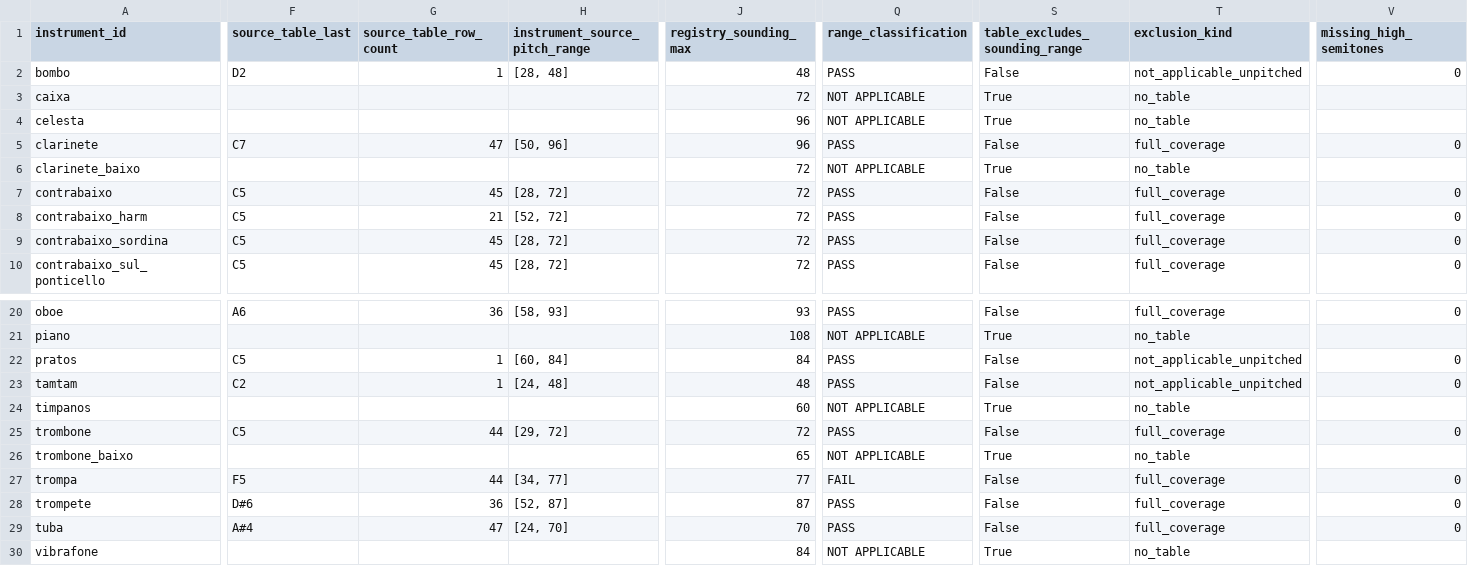
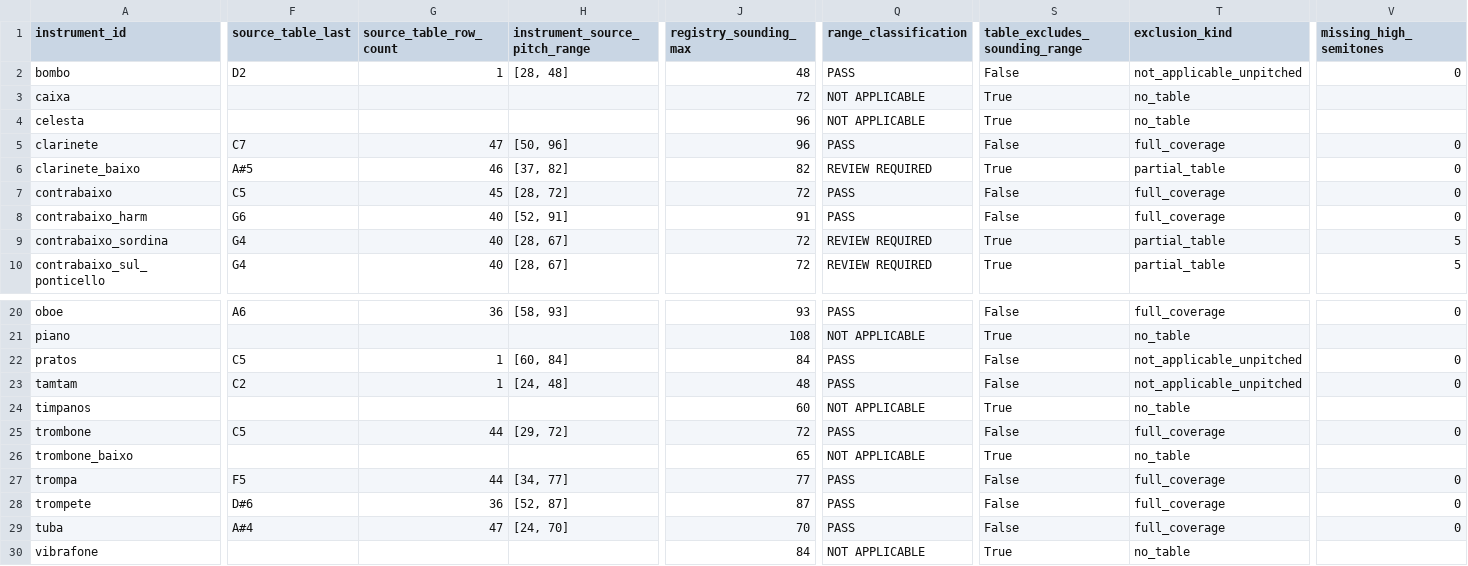
Before and after one commit to LuisMRaimundo/Textural_Density, a CSV file: reports/instrument_metadata_range_resolution_audit.csv, drawn as a sheet; only a part is shown, gaps mark what is left out; the diff covers the shown part only; the diff names each change by its address in the sheet, - before the commit and + after, or states it on an @@ line.

```diff
--- a/reports/instrument_metadata_range_resolution_audit.csv
+++ b/reports/instrument_metadata_range_resolution_audit.csv
-F6 (source_table_last): (empty)
+F6 (source_table_last): A#5
-G6 (source_table_row_count): (empty)
+G6 (source_table_row_count): 46
-H6 (instrument_source_pitch_range): (empty)
+H6 (instrument_source_pitch_range): [37, 82]
-J6 (registry_sounding_max): 72
+J6 (registry_sounding_max): 82
-Q6 (range_classification): NOT APPLICABLE
+Q6 (range_classification): REVIEW REQUIRED
-T6 (exclusion_kind): no_table
+T6 (exclusion_kind): partial_table
-V6 (missing_high_semitones): (empty)
+V6 (missing_high_semitones): 0
-F8 (source_table_last): C5
+F8 (source_table_last): G6
-G8 (source_table_row_count): 21
+G8 (source_table_row_count): 40
-H8 (instrument_source_pitch_range): [52, 72]
+H8 (instrument_source_pitch_range): [52, 91]
-J8 (registry_sounding_max): 72
+J8 (registry_sounding_max): 91
-F9:F10 (source_table_last): C5
+F9:F10 (source_table_last): G4
-G9:G10 (source_table_row_count): 45
+G9:G10 (source_table_row_count): 40
-H9:H10 (instrument_source_pitch_range): [28, 72]
+H9:H10 (instrument_source_pitch_range): [28, 67]
-Q9:Q10 (range_classification): PASS
+Q9:Q10 (range_classification): REVIEW REQUIRED
-S9:S10 (table_excludes_sounding_range): False
+S9:S10 (table_excludes_sounding_range): True
-T9:T10 (exclusion_kind): full_coverage
+T9:T10 (exclusion_kind): partial_table
-V9:V10 (missing_high_semitones): 0
+V9:V10 (missing_high_semitones): 5
-Q27 (range_classification): FAIL
+Q27 (range_classification): PASS
```
Also changed, not shown: 89 edited cells elsewhere in this file, 51 other files.
